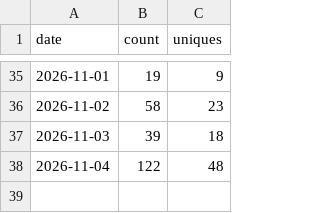
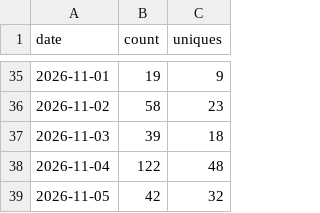
Before and after one commit to jeiel85/markleaf-android, a CSV file: clones.csv, drawn as a sheet; only a part is shown, gaps mark what is left out; the diff names each change by its address in the sheet, - before the commit and + after, or states it on an @@ line.

```diff
--- a/clones.csv
+++ b/clones.csv
+row 39: 2026-11-05 | 42 | 32
```
Also changed, not shown: paths.csv, referrers.csv, 2 other files.
